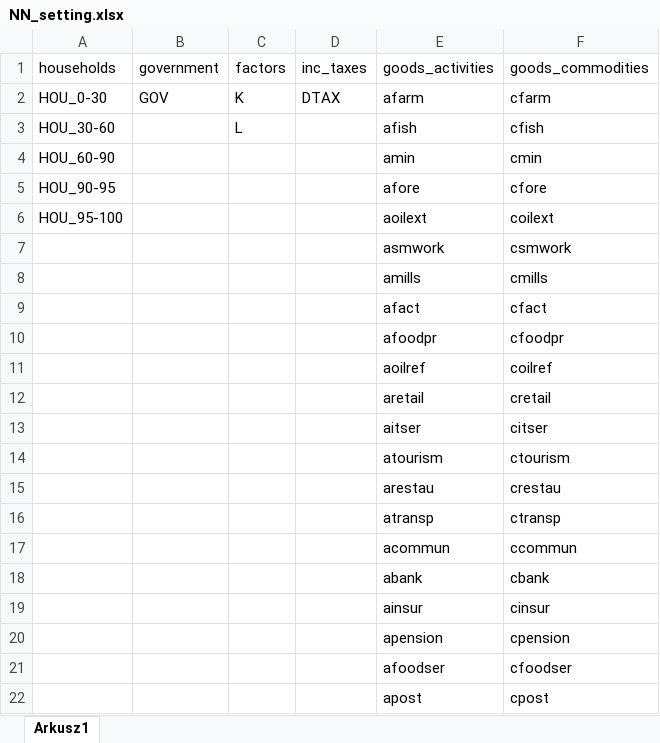
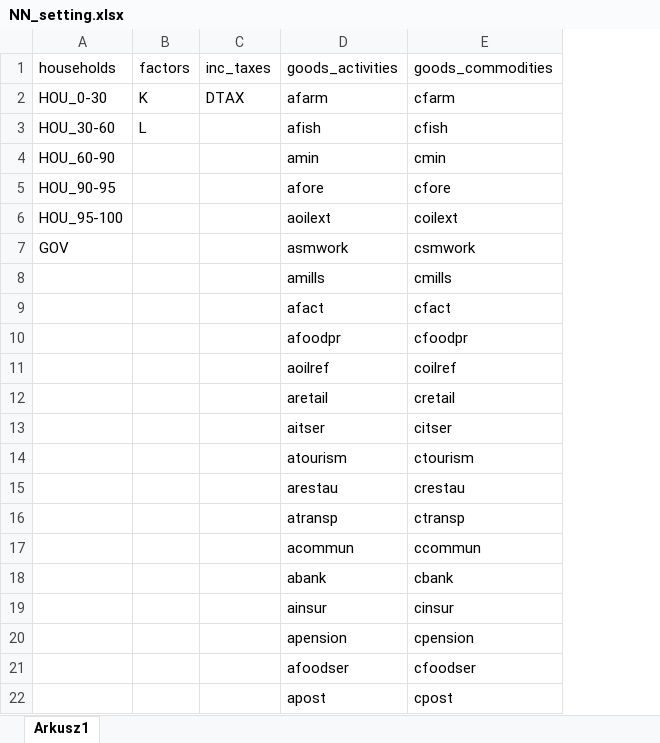
Before and after one commit to konradarchicinski/cge_model_python, an Excel workbook: Settings/NN_setting.xlsx, sheet Arkusz1, drawn as a sheet; values as stored, in another font and other column widths than the file's, no borders; the diff names each change by its address in the sheet, - before the commit and + after, or states it on an @@ line.

```diff
--- a/Settings/NN_setting.xlsx (sheet Arkusz1)
+++ b/Settings/NN_setting.xlsx (sheet Arkusz1)
-column B (government), row 2: GOV
-A7 (households): (empty)
+A7 (households): GOV
```
Also changed, not shown: Data/Raw data/NN_SAM_2020.xlsx, 47 other files.
